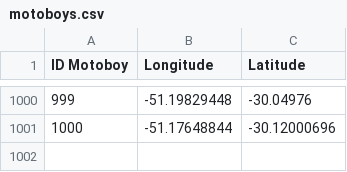
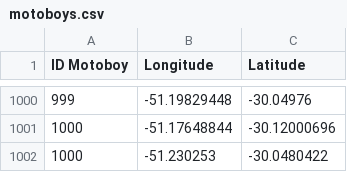
Before and after one commit to ruandev/mapfood, a CSV file: src/main/resources/filesCsv/motoboys.csv, drawn as a sheet; only a part is shown, gaps mark what is left out.

```diff
--- a/src/main/resources/filesCsv/motoboys.csv
+++ b/src/main/resources/filesCsv/motoboys.csv
@@ -1001 +1001,2 @@ ID Motoboy,Longitude,Latitude
 1000,-51.17648844,-30.12000696
+1000,-51.230253,-30.0480422
```
Also changed, not shown: src/main/resources/filesCsv/clientes.csv, src/main/resources/filesCsv/estabelecimento-por-municipio.csv, 30 other files.
